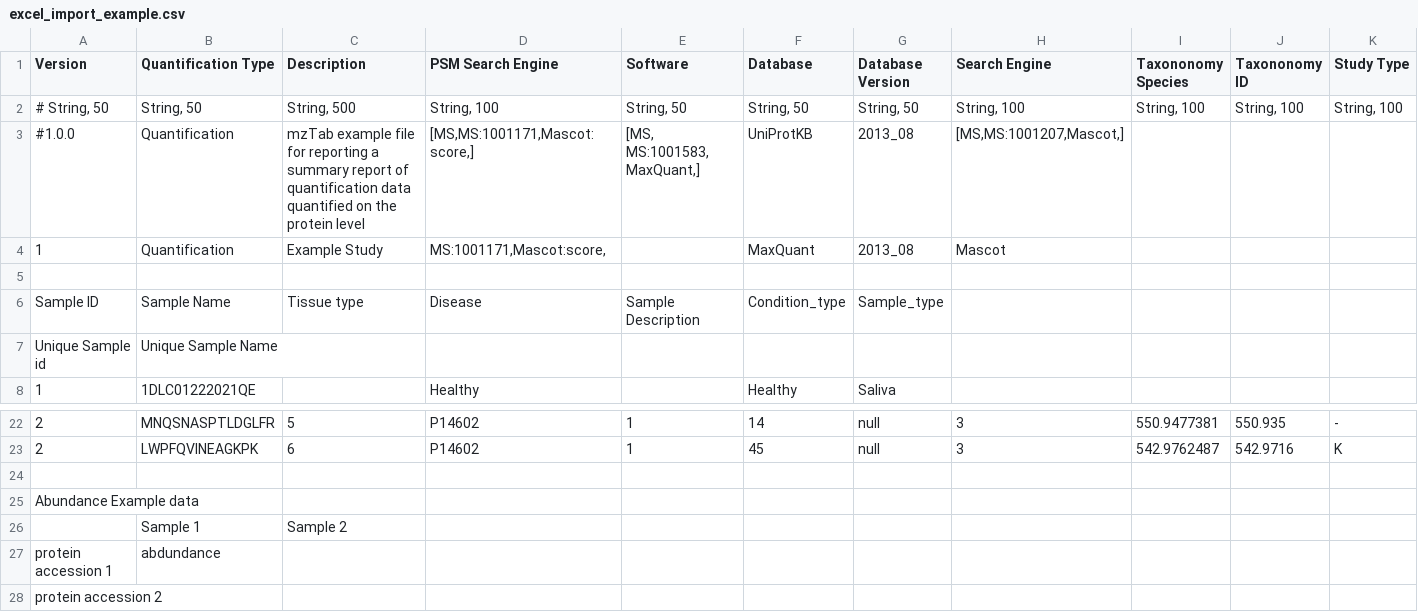
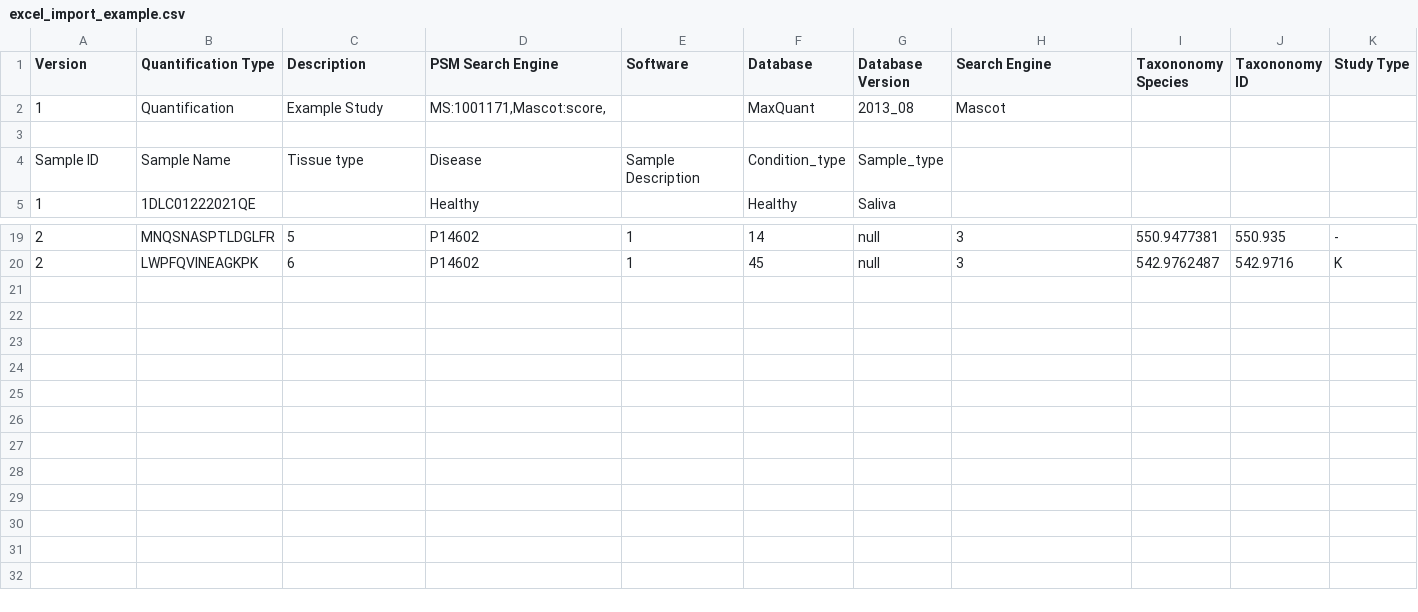
Before and after one commit to JCVenterInstitute/HSPW-V3, a CSV file: scripts_files/excel_import_example.csv, drawn as a sheet; only a part is shown, gaps mark what is left out; rows hold the shown columns only; the diff names each change by its address in the sheet, - before the commit and + after, or states it on an @@ line.

Commit message:
Update excel_import_example.csv

```diff
--- a/scripts_files/excel_import_example.csv
+++ b/scripts_files/excel_import_example.csv
-row 2: # String, 50 | String, 50 | String, 500 | String, 100 | String, 50 | String, 50 | String, 50 | String, 100 | String, 100 | String, 100 | String, 100
-row 3: #1.0.0 | Quantification | mzTab example file for reporting a summary report of quantification data quantified on the protein level | [MS,MS:1001171,Mascot:score,] | [MS, MS:1001583, MaxQuant,] | UniProtKB | 2013_08 | [MS,MS:1001207,Mascot,]
-row 7: Unique Sample id | Unique Sample Name
-row 24: (empty)
-row 25: Abundance Example data
-row 26:  | Sample 1 | Sample 2
-row 27: protein accession 1 | abdundance
-row 28: protein accession 2
```
